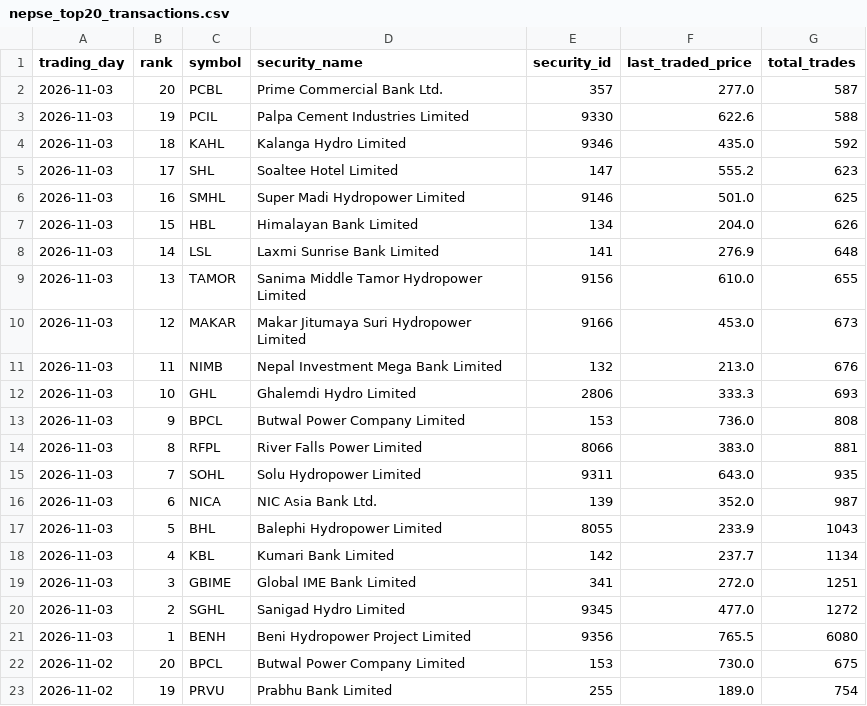
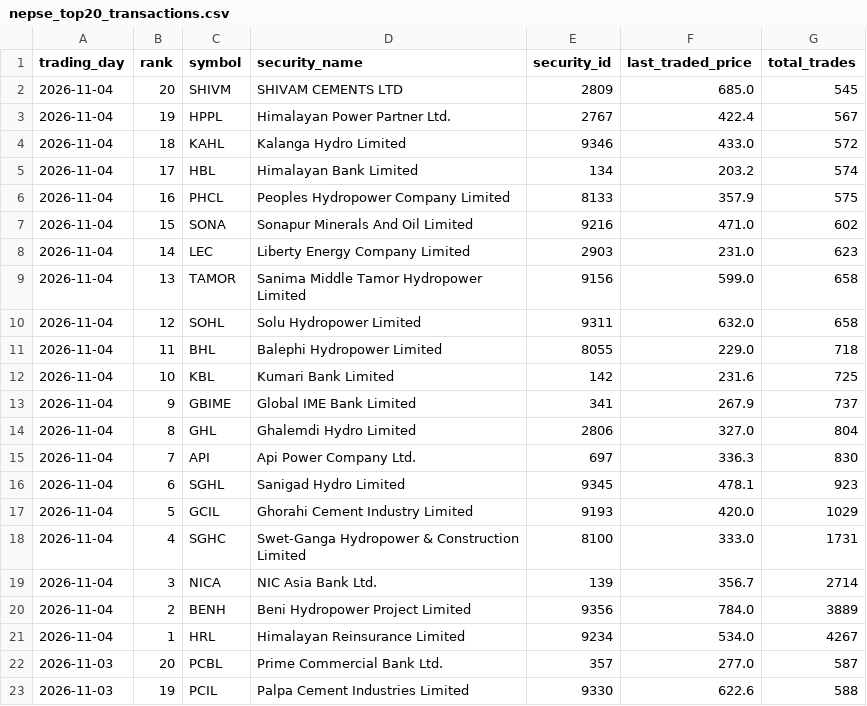
Before and after one commit to h0miez4evr/Nepse_automation, a CSV file: nepse_data/nepse_top20_transactions.csv, drawn as a sheet; only a part is shown; the shorter side is filled out with more unchanged rows.

```diff
--- a/nepse_data/nepse_top20_transactions.csv
+++ b/nepse_data/nepse_top20_transactions.csv
@@ -1,2 +1,22 @@
 trading_day,rank,symbol,security_name,security_id,last_traded_price,total_trades
+2026-11-04,20,SHIVM,SHIVAM CEMENTS LTD,2809,685.0,545
+2026-11-04,19,HPPL,Himalayan Power Partner Ltd.,2767,422.4,567
+2026-11-04,18,KAHL,Kalanga Hydro Limited,9346,433.0,572
+2026-11-04,17,HBL,Himalayan Bank Limited,134,203.2,574
+2026-11-04,16,PHCL,Peoples Hydropower Company Limited,8133,357.9,575
+2026-11-04,15,SONA,Sonapur Minerals And Oil Limited,9216,471.0,602
+2026-11-04,14,LEC,Liberty Energy Company Limited,2903,231.0,623
+2026-11-04,13,TAMOR,Sanima Middle Tamor Hydropower Limited,9156,599.0,658
+2026-11-04,12,SOHL,Solu Hydropower Limited,9311,632.0,658
+2026-11-04,11,BHL,Balephi Hydropower Limited,8055,229.0,718
+2026-11-04,10,KBL,Kumari Bank Limited,142,231.6,725
+2026-11-04,9,GBIME,Global IME Bank Limited,341,267.9,737
+2026-11-04,8,GHL,Ghalemdi Hydro Limited,2806,327.0,804
+2026-11-04,7,API,Api Power Company Ltd.,697,336.3,830
+2026-11-04,6,SGHL,Sanigad Hydro Limited,9345,478.1,923
+2026-11-04,5,GCIL,Ghorahi Cement Industry Limited,9193,420.0,1029
+2026-11-04,4,SGHC,Swet-Ganga Hydropower & Construction Limited ,8100,333.0,1731
+2026-11-04,3,NICA,NIC Asia Bank Ltd.,139,356.7,2714
+2026-11-04,2,BENH,Beni Hydropower Project Limited,9356,784.0,3889
+2026-11-04,1,HRL,Himalayan Reinsurance Limited,9234,534.0,4267
 2026-11-03,20,PCBL,Prime Commercial Bank Ltd.,357,277.0,587
```
Also changed, not shown: nepse_data/nepse_top20_gainers.csv, nepse_data/nepse_top20_relative_strength.csv, 2 other files.
